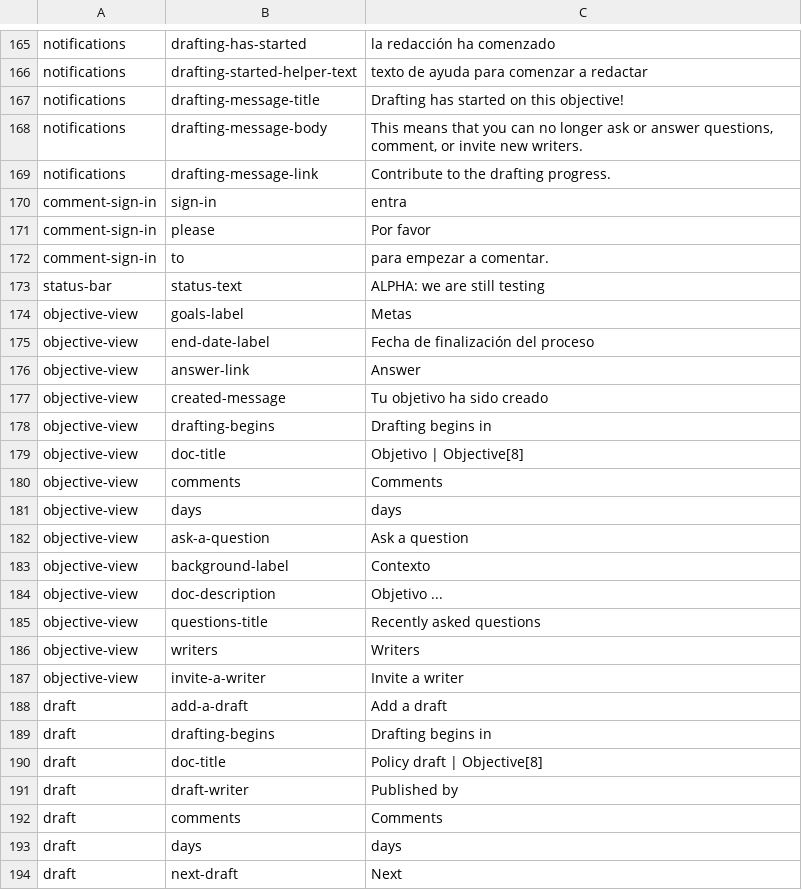
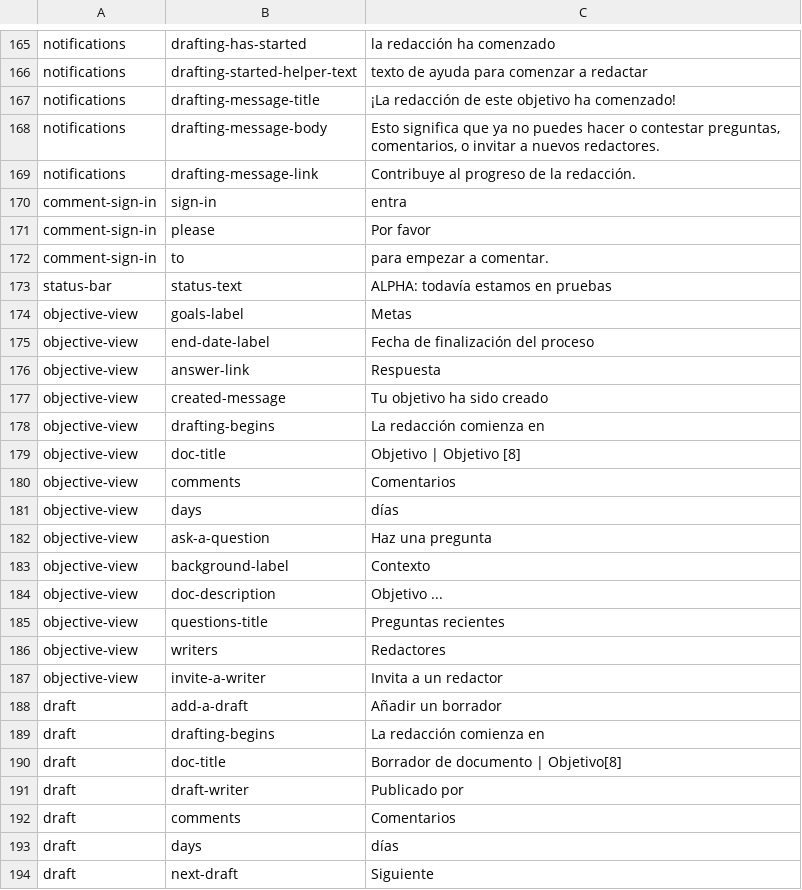
Before and after one commit to ThoughtWorksInc/objective8, a CSV file: resources/translations/es.csv, drawn as a sheet; only a part is shown, gaps mark what is left out; the diff covers the shown part only.

```diff
--- a/resources/translations/es.csv
+++ b/resources/translations/es.csv
@@ -166,5 +166,5 @@ notifications,drafting-has-started,la redacción ha comenzado
 notifications,drafting-started-helper-text,texto de ayuda para comenzar a redactar
-notifications,drafting-message-title,Drafting has started on this objective!
-notifications,drafting-message-body,"This means that you can no longer ask or answer questions, comment, or invite new writers."
-notifications,drafting-message-link,Contribute to the drafting progress.
+notifications,drafting-message-title,¡La redacción de este objetivo ha comenzado!
+notifications,drafting-message-body,"Esto significa que ya no puedes hacer o contestar preguntas, comentarios, o invitar a nuevos redactores."
+notifications,drafting-message-link,Contribuye al progreso de la redacción.
 comment-sign-in,sign-in,entra
@@ -172,23 +172,23 @@ comment-sign-in,please,Por favor
 comment-sign-in,to,para empezar a comentar.
-status-bar,status-text,ALPHA: we are still testing
+status-bar,status-text,ALPHA: todavía estamos en pruebas
 objective-view,goals-label,Metas
 objective-view,end-date-label,Fecha de  finalización del proceso
-objective-view,answer-link,Answer
+objective-view,answer-link,Respuesta
 objective-view,created-message,Tu objetivo ha sido creado
-objective-view,drafting-begins,Drafting begins in
-objective-view,doc-title,Objetivo | Objective[8]
-objective-view,comments,Comments
-objective-view,days,days
-objective-view,ask-a-question,Ask a question
+objective-view,drafting-begins,La redacción comienza en
+objective-view,doc-title,Objetivo | Objetivo [8]
+objective-view,comments,Comentarios
+objective-view,days,días
+objective-view,ask-a-question,Haz una pregunta
 objective-view,background-label,Contexto
 objective-view,doc-description,Objetivo ...
-objective-view,questions-title,Recently asked questions
-objective-view,writers,Writers
-objective-view,invite-a-writer,Invite a writer
-draft,add-a-draft,Add a draft
-draft,drafting-begins,Drafting begins in
-draft,doc-title,Policy draft | Objective[8]
-draft,draft-writer,Published by
-draft,comments,Comments
-draft,days,days
-draft,next-draft,Next
+objective-view,questions-title,Preguntas recientes
+objective-view,writers,Redactores
+objective-view,invite-a-writer,Invita a un redactor
+draft,add-a-draft,Añadir un borrador
+draft,drafting-begins,La redacción comienza en
+draft,doc-title,Borrador de documento | Objetivo[8]
+draft,draft-writer,Publicado por
+draft,comments,Comentarios
+draft,days,días
+draft,next-draft,Siguiente
```
Also changed, not shown: 124 edited cells elsewhere in this file.
